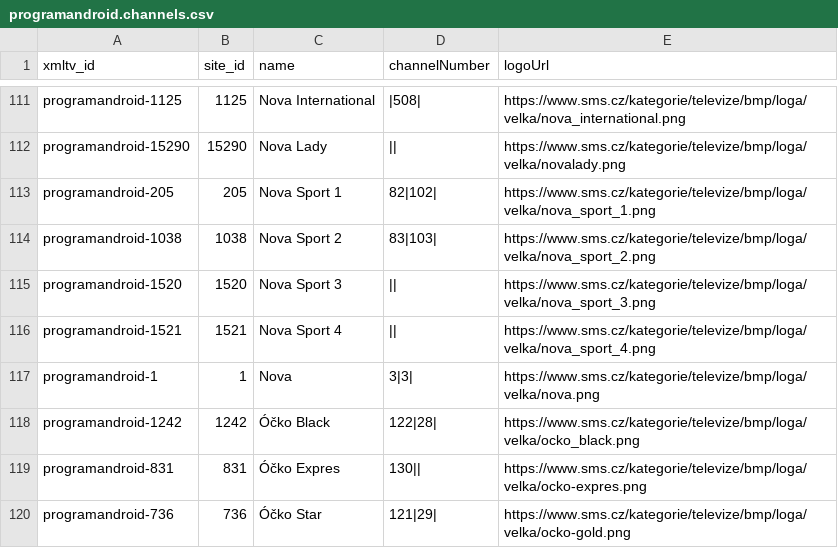
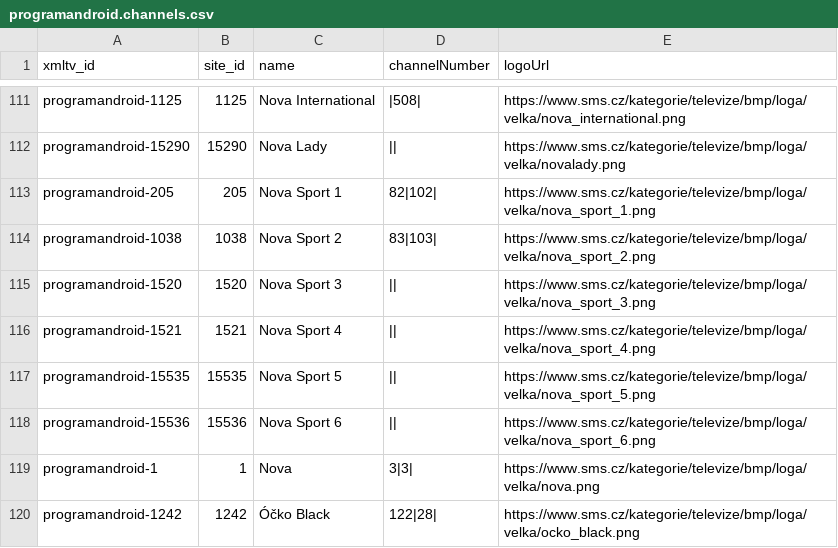
Before and after one commit to milankomaj/data, a CSV file: epg-grabber/csv/programandroid.channels.csv, drawn as a sheet; only a part is shown, gaps mark what is left out; the shorter side is filled out with more unchanged rows; the diff names each change by its address in the sheet, - before the commit and + after, or states it on an @@ line.

Commit message:
epg-grabber-update-codes

```diff
--- a/epg-grabber/csv/programandroid.channels.csv
+++ b/epg-grabber/csv/programandroid.channels.csv
+row 117: programandroid-15535 | 15535 | Nova Sport 5 | || | https://www.sms.cz/kategorie/televize/bmp/loga/velka/nova_sport_5.png
+row 118: programandroid-15536 | 15536 | Nova Sport 6 | || | https://www.sms.cz/kategorie/televize/bmp/loga/velka/nova_sport_6.png
```
Also changed, not shown: 1 other file.
